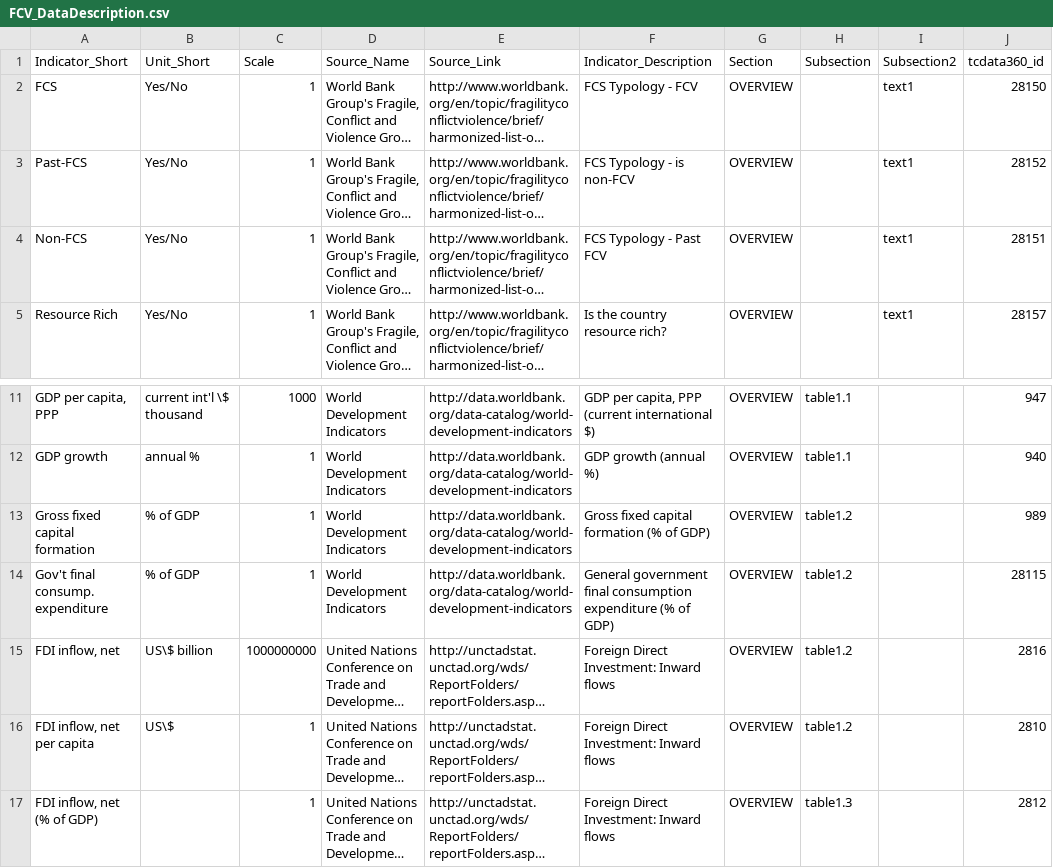
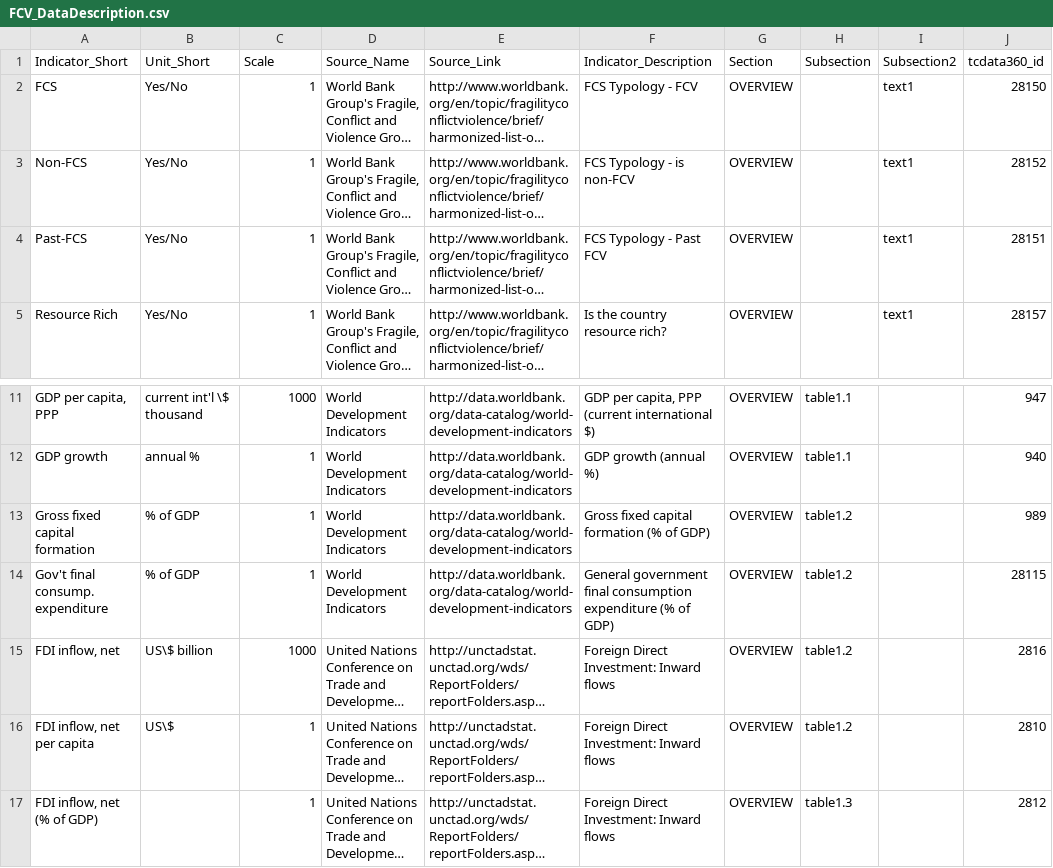
Before and after one commit to asRodelgo/reportGenerator360, a CSV file: templates/FCV_DataDescription.csv, drawn as a sheet; only a part is shown, gaps mark what is left out; long unchanged cells end in …; the diff names each change by its address in the sheet, - before the commit and + after, or states it on an @@ line.

Commit message:
revise FCV data description to adjust to data quirks: - Past-FCS and Non-FCS are reverted back to normal - adjust FDI inflow data (scale from 1B to 1k since the underlying data is in USD million, not USD only)

```diff
--- a/templates/FCV_DataDescription.csv
+++ b/templates/FCV_DataDescription.csv
-A3 (Indicator_Short): Past-FCS
+A3 (Indicator_Short): Non-FCS
-A4 (Indicator_Short): Non-FCS
+A4 (Indicator_Short): Past-FCS
-C15 (Scale): 1000000000
+C15 (Scale): 1000
```
Also changed, not shown: 1 other file.
